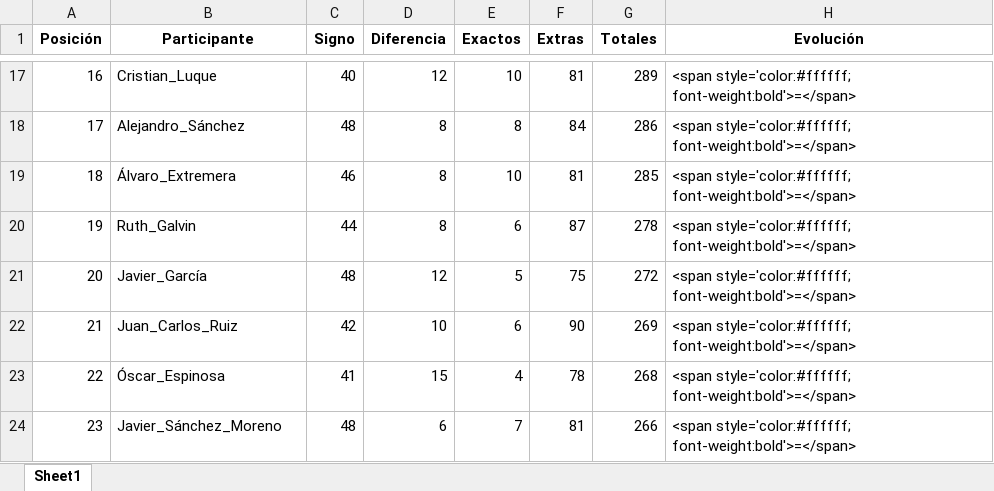
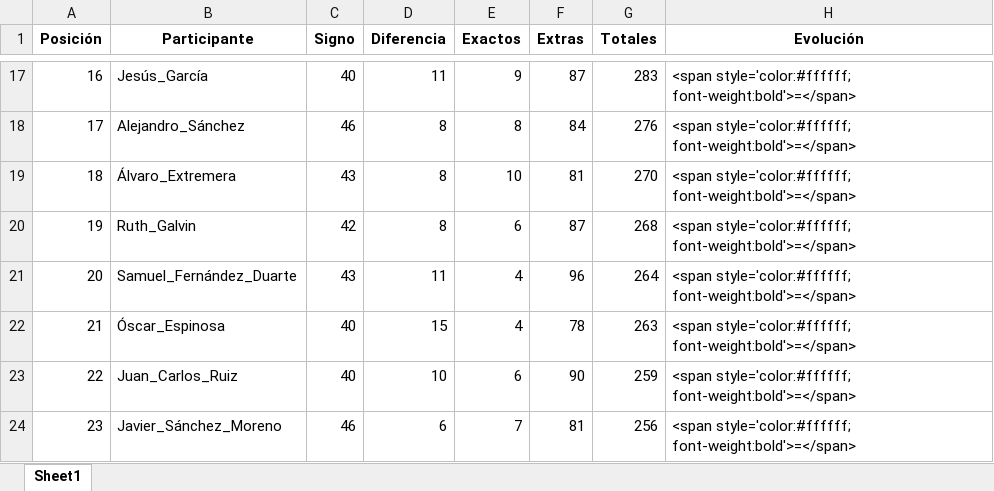
Before and after one commit to agay7/porra_mundial, an Excel workbook: clasificacion.xlsx, sheet Sheet1, drawn as a sheet; only a part is shown, gaps mark what is left out; values as stored, in another font and other column widths than the file's, no borders; the diff covers the shown part only; the diff names each change by its address in the sheet, - before the commit and + after, or states it on an @@ line.

```diff
--- a/clasificacion.xlsx (sheet Sheet1)
+++ b/clasificacion.xlsx (sheet Sheet1)
-B17 (Participante): Cristian_Luque
+B17 (Participante): Jesús_García
-D17 (Diferencia): 12
+D17 (Diferencia): 11
-E17 (Exactos): 10
+E17 (Exactos): 9
-F17 (Extras): 81
+F17 (Extras): 87
-G17 (Totales): 289
+G17 (Totales): 283
-C18 (Signo): 48
+C18 (Signo): 46
-G18 (Totales): 286
+G18 (Totales): 276
-C19 (Signo): 46
+C19 (Signo): 43
-G19 (Totales): 285
+G19 (Totales): 270
-C20 (Signo): 44
+C20 (Signo): 42
-G20 (Totales): 278
+G20 (Totales): 268
-B21 (Participante): Javier_García
+B21 (Participante): Samuel_Fernández_Duarte
-C21 (Signo): 48
+C21 (Signo): 43
-D21 (Diferencia): 12
+D21 (Diferencia): 11
-E21 (Exactos): 5
+E21 (Exactos): 4
-F21 (Extras): 75
+F21 (Extras): 96
-G21 (Totales): 272
+G21 (Totales): 264
-B22 (Participante): Juan_Carlos_Ruiz
+B22 (Participante): Óscar_Espinosa
-C22 (Signo): 42
+C22 (Signo): 40
-D22 (Diferencia): 10
+D22 (Diferencia): 15
-E22 (Exactos): 6
+E22 (Exactos): 4
-F22 (Extras): 90
+F22 (Extras): 78
-G22 (Totales): 269
+G22 (Totales): 263
-B23 (Participante): Óscar_Espinosa
+B23 (Participante): Juan_Carlos_Ruiz
-C23 (Signo): 41
+C23 (Signo): 40
-D23 (Diferencia): 15
+D23 (Diferencia): 10
-E23 (Exactos): 4
+E23 (Exactos): 6
-F23 (Extras): 78
+F23 (Extras): 90
-G23 (Totales): 268
+G23 (Totales): 259
-C24 (Signo): 48
+C24 (Signo): 46
-G24 (Totales): 266
+G24 (Totales): 256
```
Also changed, not shown: 70 edited cells elsewhere in this sheet, 4 other files.
